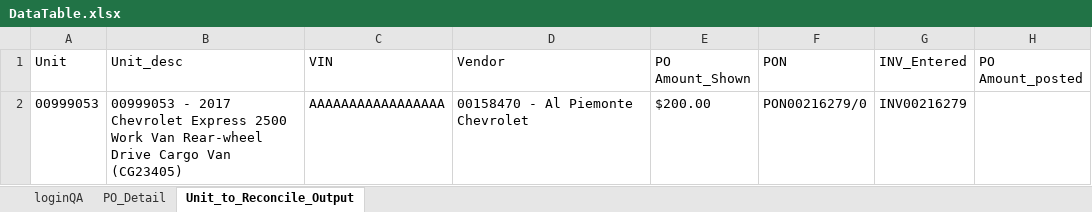
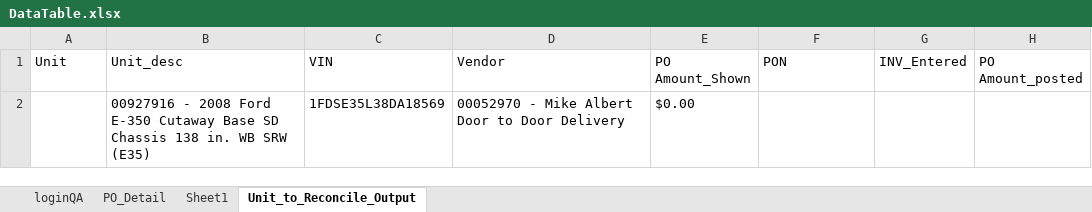
Before and after one commit to sachinkumarrana91/TFE, an Excel workbook: target/test-classes/config/DataTable.xlsx, sheet Unit_to_Reconcile_Output, drawn as a sheet; values as stored, in another font and other column widths than the file's, no borders; removed rows and columns are numbered as before the commit, all else as after; the diff names each change by its address in the sheet, - before the commit and + after, or states it on an @@ line.

```diff
--- a/target/test-classes/config/DataTable.xlsx (sheet Unit_to_Reconcile_Output)
+++ b/target/test-classes/config/DataTable.xlsx (sheet Unit_to_Reconcile_Output)
+sheet tab: Sheet1
-row 2: 00999053 | 00999053 - 2017 Chevrolet Express 2500 Work Van Rear-wheel Drive Cargo Van (CG23405) | AAAAAAAAAAAAAAAAA | 00158470 - Al Piemonte Chevrolet | $200.00 | PON00216279/0 | INV00216279
+row 2:  | 00927916 - 2008 Ford E-350 Cutaway Base SD Chassis 138 in. WB SRW (E35) | 1FDSE35L38DA18569 | 00052970 - Mike Albert Door to Door Delivery | $0.00
```
Also changed, not shown: sheet PO_Detail, 49 other files.
